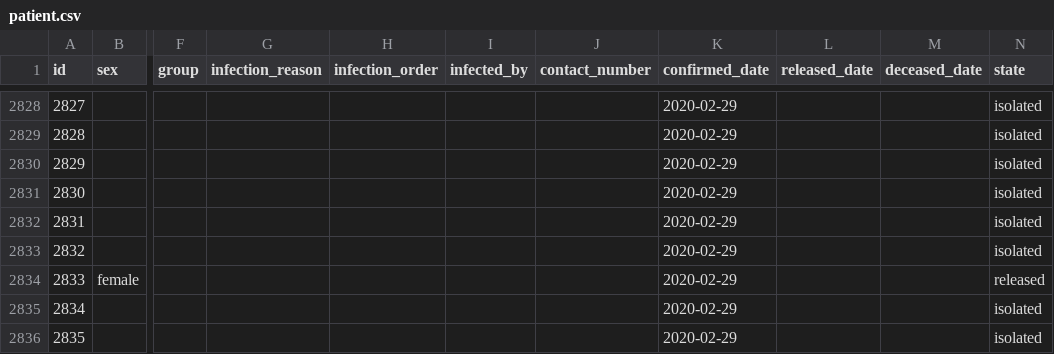
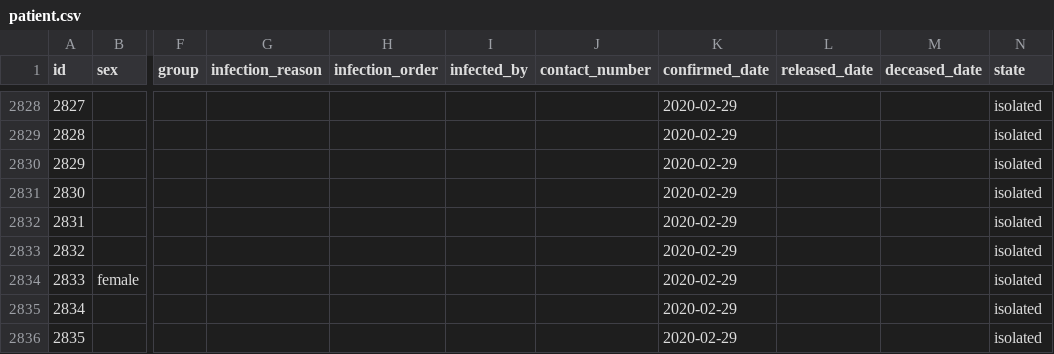
Before and after one commit to jihoo-kim/Data-Science-for-COVID-19, a CSV file: patient.csv, drawn as a sheet; only a part is shown, gaps mark what is left out; the diff names each change by its address in the sheet, - before the commit and + after, or states it on an @@ line.

Commit message:
Add files via upload

```diff
--- a/patient.csv
+++ b/patient.csv
-N2834 (state): released
+N2834 (state): isolated
```
